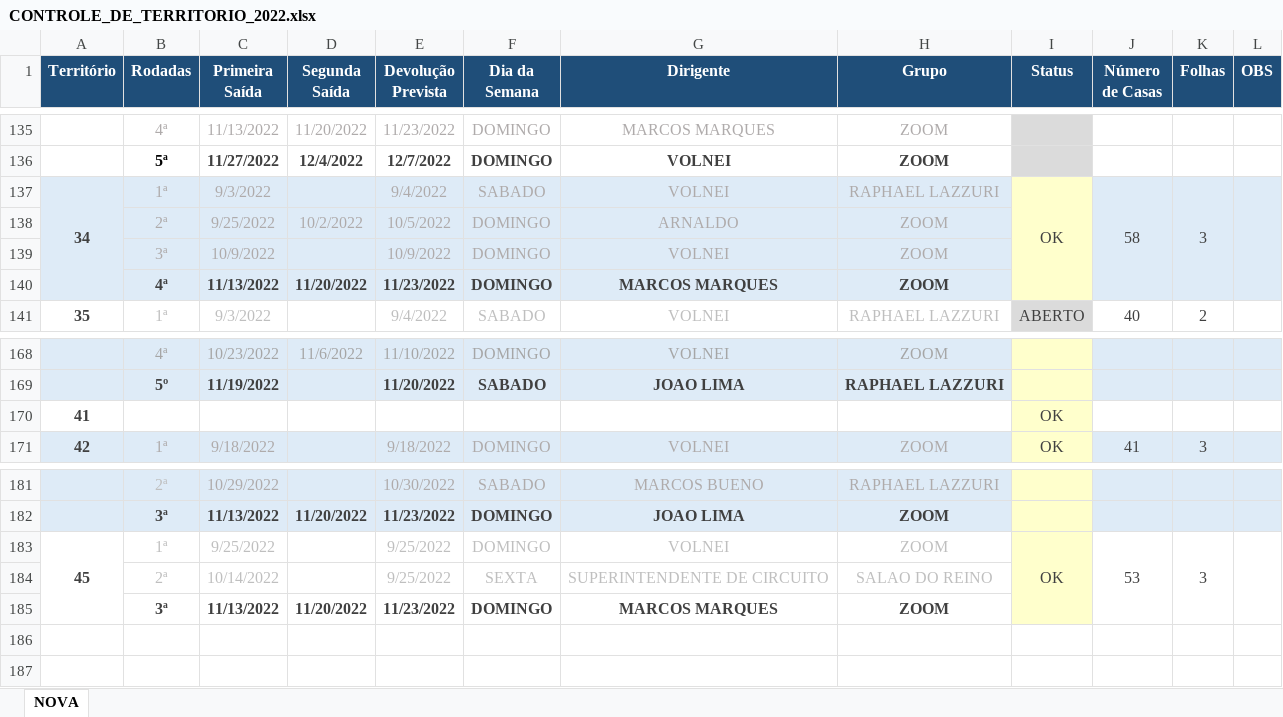
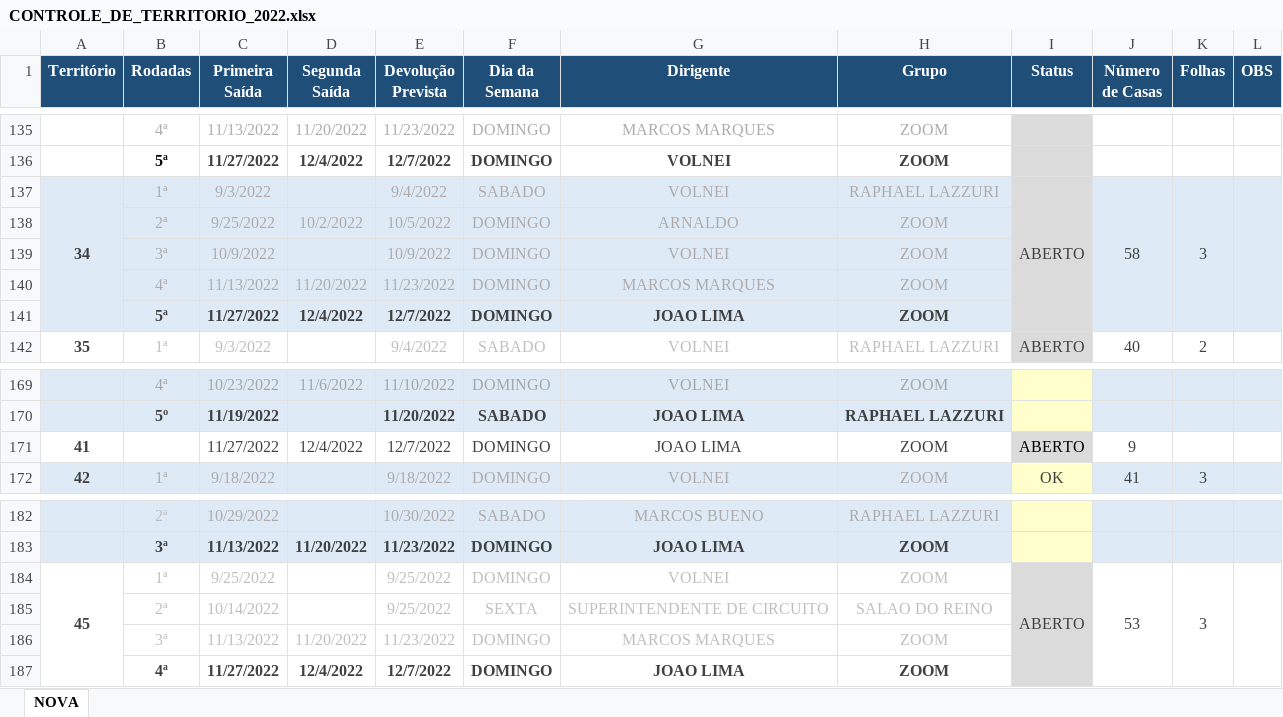
Before and after one commit to phchortolani/controle-territorio, an Excel workbook: sheet/CONTROLE_DE_TERRITORIO_2022.xlsx, sheet NOVA, drawn as a sheet; only a part is shown, gaps mark what is left out; values as stored, in another font and other column widths than the file's, no borders; removed rows and columns are numbered as before the commit, all else as after; the diff names each change by its address in the sheet, - before the commit and + after, or states it on an @@ line.

Commit message:
Att planilhas

```diff
--- a/sheet/CONTROLE_DE_TERRITORIO_2022.xlsx (sheet NOVA)
+++ b/sheet/CONTROLE_DE_TERRITORIO_2022.xlsx (sheet NOVA)
-I137 (Status): OK
+I137 (Status): ABERTO
-I137:I140 fill: #FFFFCC
+I137:I140 fill: #DBDBDB
@@ B140:H140 bold: on → off, text colour: #404040 → #AFABAB @@
+row 141:  | 5ª | 11/27/2022 | 12/4/2022 | 12/7/2022 | DOMINGO | JOAO LIMA | ZOOM
-row 170: 41 |  |  |  |  |  |  |  | OK
+row 171: 41 |  | 11/27/2022 | 12/4/2022 | 12/7/2022 | DOMINGO | JOAO LIMA | ZOOM | ABERTO | 9
-I184 (Status): OK
+I184 (Status): ABERTO
-I184:I186 fill: #FFFFCC
+I184:I186 fill: #DBDBDB
@@ B186:H186 bold: on → off, text colour: #404040 → #BFBFBF @@
+row 187:  | 4ª | 11/27/2022 | 12/4/2022 | 12/7/2022 | DOMINGO | JOAO LIMA | ZOOM
```
